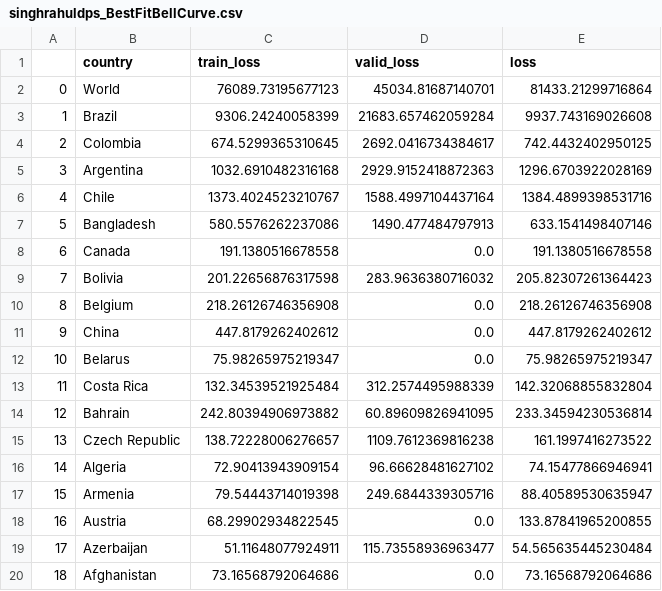
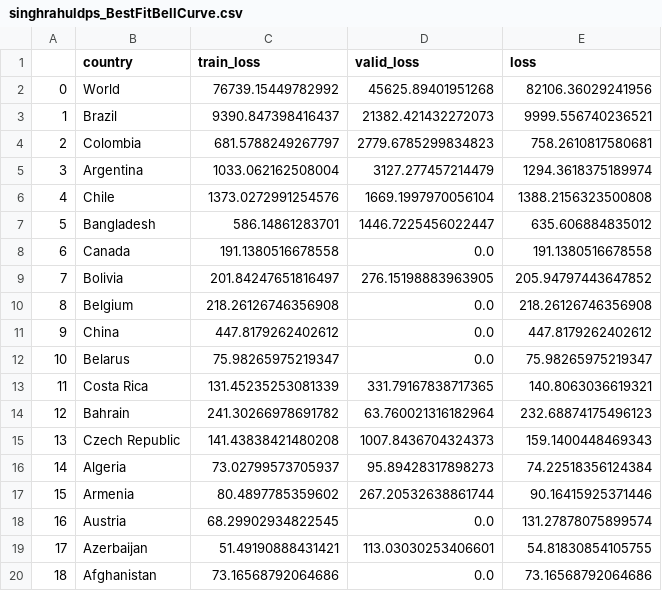
Before and after one commit to singhrahuldps/covid19tracker, a CSV file: loss/singhrahuldps_BestFitBellCurve.csv, drawn as a sheet.

```diff
--- a/loss/singhrahuldps_BestFitBellCurve.csv
+++ b/loss/singhrahuldps_BestFitBellCurve.csv
@@ -1,10 +1,10 @@
 ,country,train_loss,valid_loss,loss
-0,World,76089.73195677123,45034.81687140701,81433.21299716864
-1,Brazil,9306.24240058399,21683.657462059284,9937.743169026608
-2,Colombia,674.5299365310645,2692.0416734384617,742.4432402950125
-3,Argentina,1032.6910482316168,2929.9152418872363,1296.6703922028169
-4,Chile,1373.4024523210767,1588.4997104437164,1384.4899398531716
-5,Bangladesh,580.5576262237086,1490.477484797913,633.1541498407146
+0,World,76739.15449782992,45625.89401951268,82106.36029241956
+1,Brazil,9390.847398416437,21382.421432272073,9999.556740236521
+2,Colombia,681.5788249267797,2779.6785299834823,758.2610817580681
+3,Argentina,1033.062162508004,3127.277457214479,1294.3618375189974
+4,Chile,1373.0272991254576,1669.1997970056104,1388.2156323500808
+5,Bangladesh,586.14861283701,1446.7225456022447,635.606884835012
 6,Canada,191.1380516678558,0.0,191.1380516678558
-7,Bolivia,201.22656876317598,283.9636380716032,205.82307261364423
+7,Bolivia,201.84247651816497,276.15198883963905,205.94797443647852
 8,Belgium,218.26126746356908,0.0,218.26126746356908
@@ -12,9 +12,9 @@
 10,Belarus,75.98265975219347,0.0,75.98265975219347
-11,Costa Rica,132.34539521925484,312.2574495988339,142.32068855832804
-12,Bahrain,242.80394906973882,60.89609826941095,233.34594230536814
-13,Czech Republic,138.72228006276657,1109.7612369816238,161.1997416273522
-14,Algeria,72.90413943909154,96.66628481627102,74.15477866946941
-15,Armenia,79.54443714019398,249.6844339305716,88.40589530635947
-16,Austria,68.29902934822545,0.0,133.87841965200855
-17,Azerbaijan,51.11648077924911,115.73558936963477,54.565635445230484
+11,Costa Rica,131.45235253081339,331.79167838717365,140.8063036619321
+12,Bahrain,241.30266978691782,63.760021316182964,232.68874175496123
+13,Czech Republic,141.43838421480208,1007.8436704324373,159.1400448469343
+14,Algeria,73.02799573705937,95.89428317898273,74.22518356124384
+15,Armenia,80.4897785359602,267.20532638861744,90.16415925371446
+16,Austria,68.29902934822545,0.0,131.27878075899574
+17,Azerbaijan,51.49190888431421,113.03030253406601,54.81830854105755
 18,Afghanistan,73.16568792064686,0.0,73.16568792064686
```
Also changed, not shown: 20 other files.
